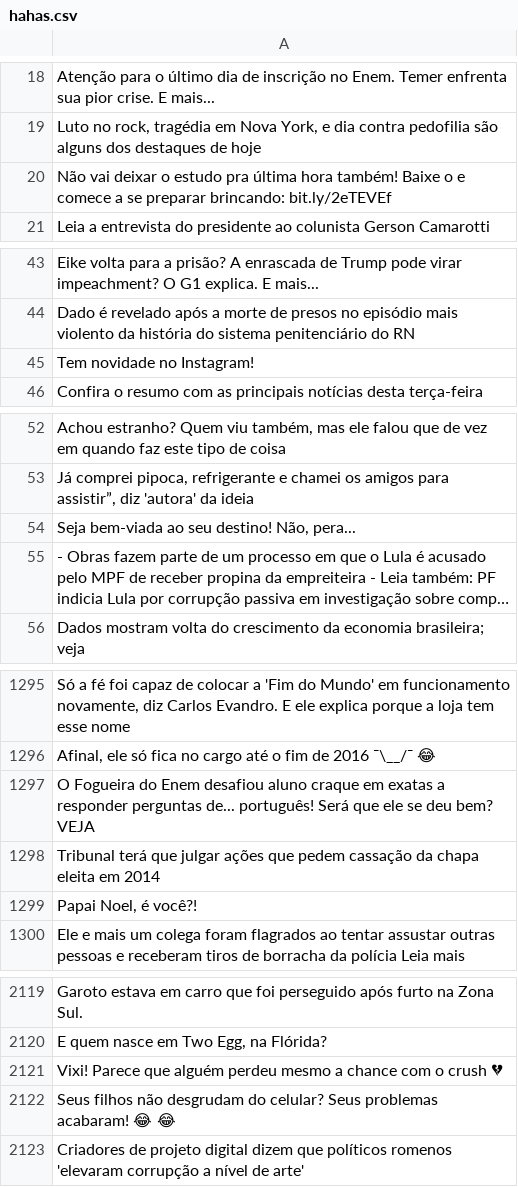
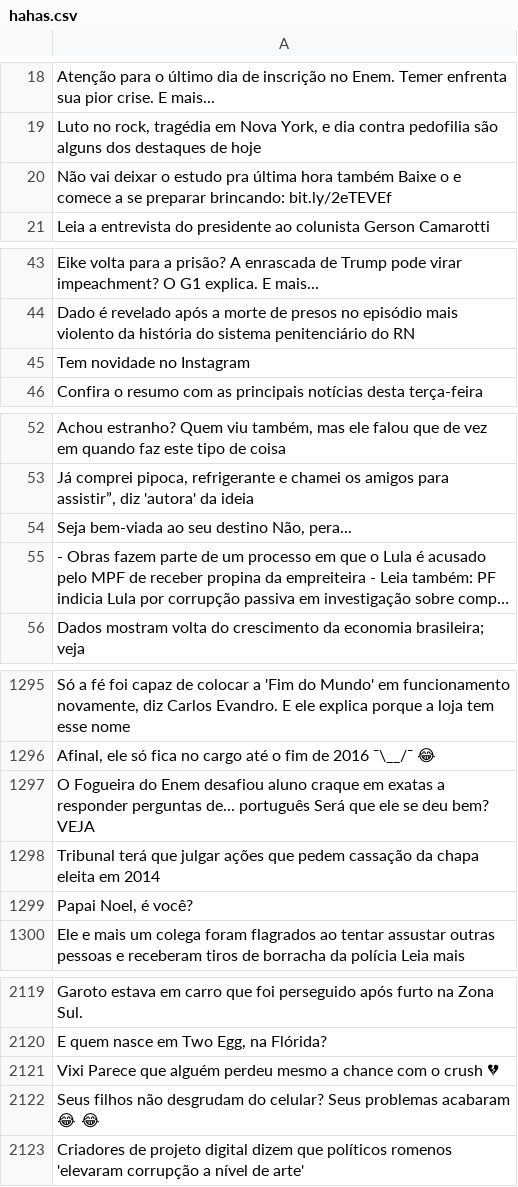
Before and after one commit to mcassiano/classifier, a CSV file: original/hahas.csv, drawn as a sheet; only a part is shown, gaps mark what is left out; long unchanged cells end in …; the diff covers the shown part only; the diff names each change by its address in the sheet, - before the commit and + after, or states it on an @@ line.

```diff
--- a/original/hahas.csv
+++ b/original/hahas.csv
-A20: …última hora também! Baixe o…
+A20: …última hora também Baixe o…
-A45: Tem novidade no Instagram!
+A45: Tem novidade no Instagram
-A54: Seja bem-viada ao seu destino! Não, pera...
+A54: Seja bem-viada ao seu destino Não, pera...
-A1297: …perguntas de... português! Será que…
+A1297: …perguntas de... português Será que…
-A1299: Papai Noel, é você?!
+A1299: Papai Noel, é você?
-A2121: Vixi! Parece que…
+A2121: Vixi Parece que…
-A2122: …Seus problemas acabaram! 😂 😂
+A2122: …Seus problemas acabaram 😂 😂
```
Also changed, not shown: 54 edited cells elsewhere in this file, original/angries.csv, original/loves.csv, 13 other files.
